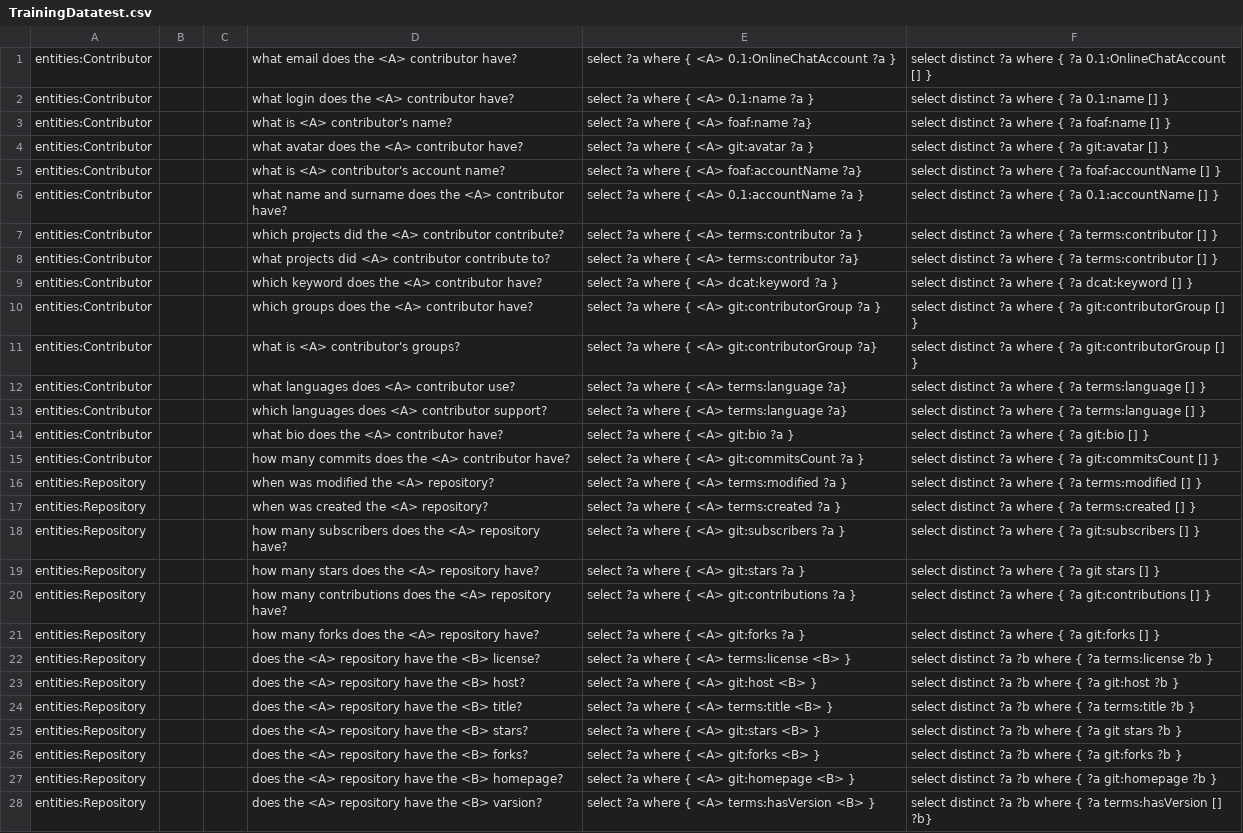
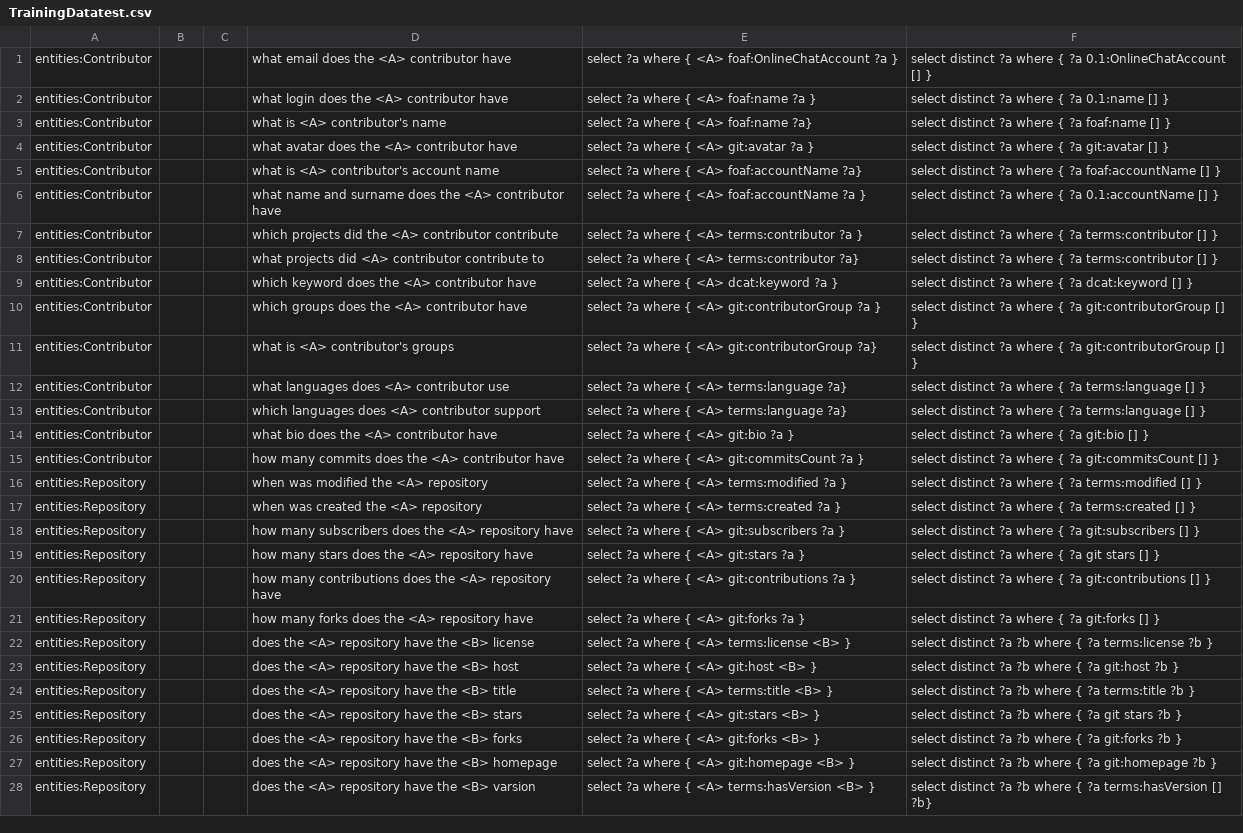
Before and after one commit to rnd4u-org/2021-knu-chatbot, a CSV file: TrainingDatatest.csv, drawn as a sheet; only a part is shown; the diff covers the shown part only; the diff names each change by its address in the sheet, - before the commit and + after, or states it on an @@ line.

```diff
--- a/TrainingDatatest.csv
+++ b/TrainingDatatest.csv
-D1: what email does the <A> contributor have?
+D1: what email does the <A> contributor have
-E1: …{ <A> 0.1:OnlineChatAccount ?a }
+E1: …{ <A> foaf:OnlineChatAccount ?a }
-D2: what login does the <A> contributor have?
+D2: what login does the <A> contributor have
-E2: select ?a where { <A> 0.1:name ?a }
+E2: select ?a where { <A> foaf:name ?a }
-D3: what is <A> contributor's name?
+D3: what is <A> contributor's name
-D4: what avatar does the <A> contributor have?
+D4: what avatar does the <A> contributor have
-D5: what is <A> contributor's account name?
+D5: what is <A> contributor's account name
-D6: …<A> contributor have?
+D6: …<A> contributor have
-E6: select ?a where { <A> 0.1:accountName ?a }
+E6: select ?a where { <A> foaf:accountName ?a }
-D7: …<A> contributor contribute?
+D7: …<A> contributor contribute
-D8: …contributor contribute to?
+D8: …contributor contribute to
-D9: which keyword does the <A> contributor have?
+D9: which keyword does the <A> contributor have
-D10: which groups does the <A> contributor have?
+D10: which groups does the <A> contributor have
-D11: what is <A> contributor's groups?
+D11: what is <A> contributor's groups
-D12: what languages does <A> contributor use?
+D12: what languages does <A> contributor use
-D13: which languages does <A> contributor support?
+D13: which languages does <A> contributor support
-D14: what bio does the <A> contributor have?
+D14: what bio does the <A> contributor have
-D15: …<A> contributor have?
+D15: …<A> contributor have
-D16: when was modified the <A> repository?
+D16: when was modified the <A> repository
-D17: when was created the <A> repository?
+D17: when was created the <A> repository
-D18: …<A> repository have?
+D18: …<A> repository have
-D19: how many stars does the <A> repository have?
+D19: how many stars does the <A> repository have
-D20: …<A> repository have?
+D20: …<A> repository have
-D21: how many forks does the <A> repository have?
+D21: how many forks does the <A> repository have
-D22: does the <A> repository have the <B> license?
+D22: does the <A> repository have the <B> license
-D23: does the <A> repository have the <B> host?
+D23: does the <A> repository have the <B> host
-D24: does the <A> repository have the <B> title?
+D24: does the <A> repository have the <B> title
-D25: does the <A> repository have the <B> stars?
+D25: does the <A> repository have the <B> stars
-D26: does the <A> repository have the <B> forks?
+D26: does the <A> repository have the <B> forks
-D27: …the <B> homepage?
+D27: …the <B> homepage
-D28: does the <A> repository have the <B> varsion?
+D28: does the <A> repository have the <B> varsion
```
Also changed, not shown: 87 edited cells elsewhere in this file.
